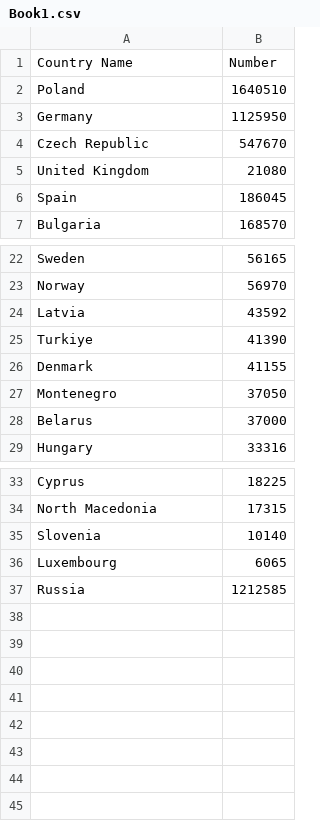
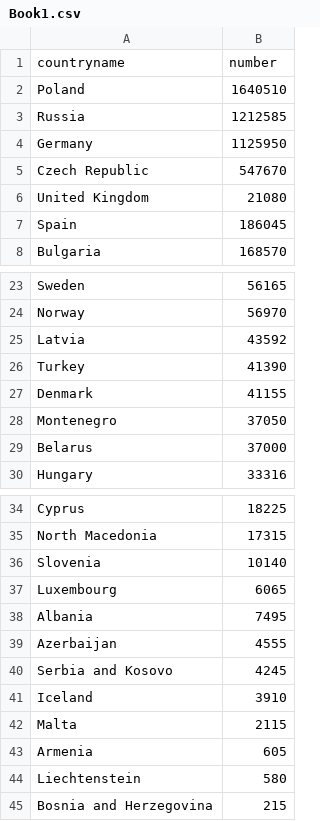
Before and after one commit to nguyengiabinh/COS30045-Group, a CSV file: Book1.csv, drawn as a sheet; only a part is shown, gaps mark what is left out; removed rows and columns are numbered as before the commit, all else as after; the diff names each change by its address in the sheet, - before the commit and + after, or states it on an @@ line.

```diff
--- a/Book1.csv
+++ b/Book1.csv
-row 1: Country Name | Number
+row 1: countryname | number
@@ row 37 moved to row 3: Russia @@
-A26: Turkiye
+A26: Turkey
+row 38: Albania | 7495
+row 39: Azerbaijan | 4555
+row 40: Serbia and Kosovo | 4245
+row 41: Iceland | 3910
+row 42: Malta | 2115
+row 43: Armenia | 605
+row 44: Liechtenstein | 580
+row 45: Bosnia and Herzegovina | 215
```
Also changed, not shown: 4 other files.
